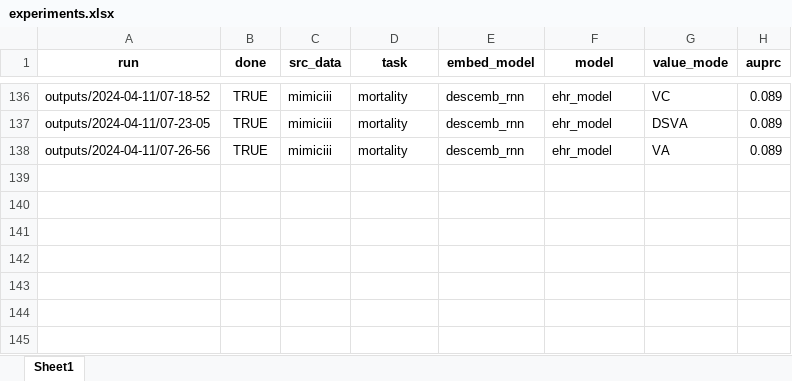
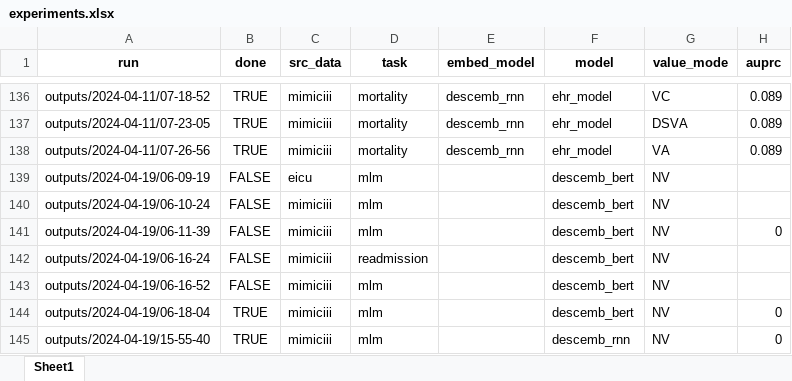
Before and after one commit to constantinkappel/dlh_project, an Excel workbook: project_code/DescEmb/outputs/experiments.xlsx, sheet Sheet1, drawn as a sheet; only a part is shown, gaps mark what is left out; values as stored, in another font and other column widths than the file's, no borders; the diff names each change by its address in the sheet, - before the commit and + after, or states it on an @@ line.

```diff
--- a/project_code/DescEmb/outputs/experiments.xlsx (sheet Sheet1)
+++ b/project_code/DescEmb/outputs/experiments.xlsx (sheet Sheet1)
+row 139: outputs/2024-04-19/06-09-19 | FALSE | eicu | mlm |  | descemb_bert | NV
+row 140: outputs/2024-04-19/06-10-24 | FALSE | mimiciii | mlm |  | descemb_bert | NV
+row 141: outputs/2024-04-19/06-11-39 | FALSE | mimiciii | mlm |  | descemb_bert | NV | 0
+row 142: outputs/2024-04-19/06-16-24 | FALSE | mimiciii | readmission |  | descemb_bert | NV
+row 143: outputs/2024-04-19/06-16-52 | FALSE | mimiciii | mlm |  | descemb_bert | NV
+row 144: outputs/2024-04-19/06-18-04 | TRUE | mimiciii | mlm |  | descemb_bert | NV | 0
+row 145: outputs/2024-04-19/15-55-40 | TRUE | mimiciii | mlm |  | descemb_rnn | NV | 0
```
Also changed, not shown: project_code/DescEmb/outputs/metrics.xlsx, 2 other files.
